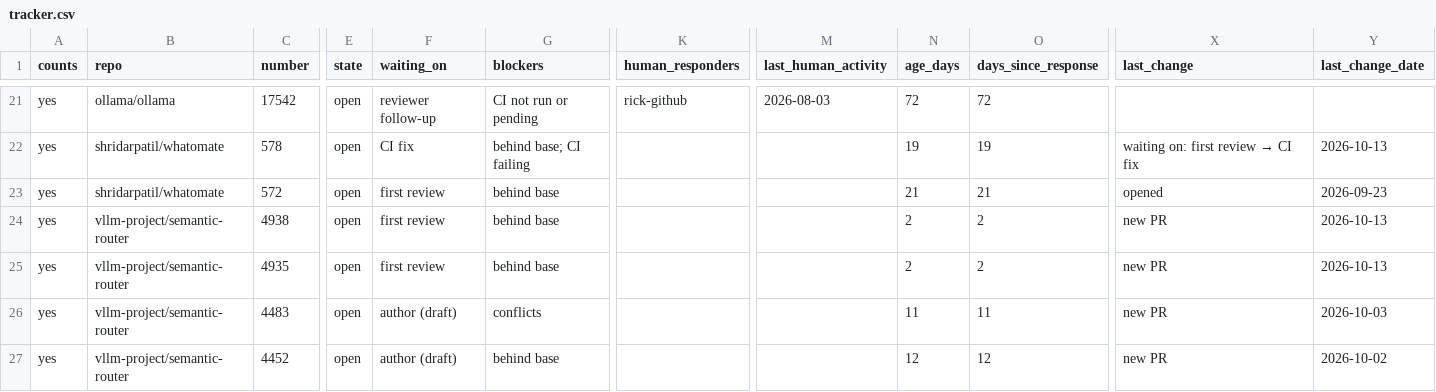
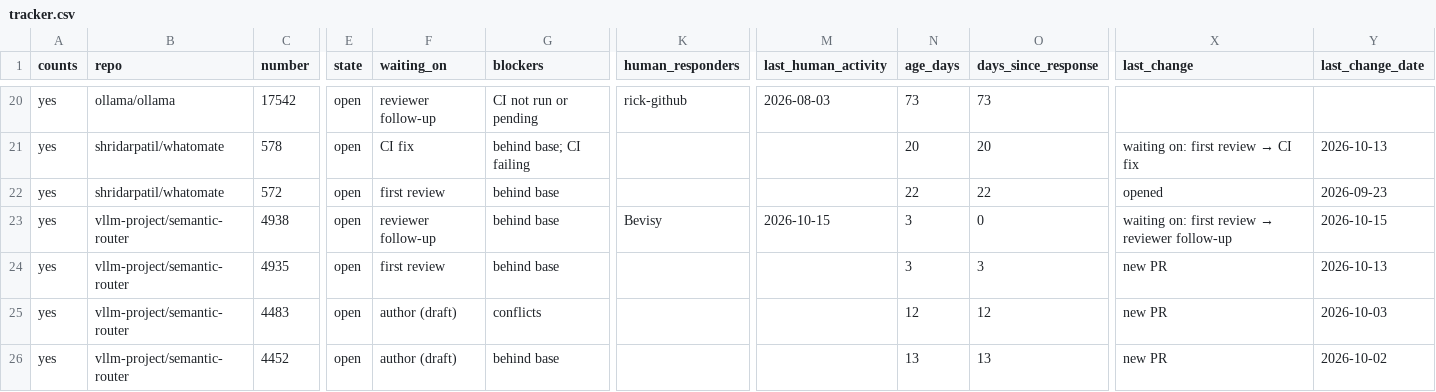
Before and after one commit to ankit373/ankit373, a CSV file: oss/tracker.csv, drawn as a sheet; only a part is shown, gaps mark what is left out; addresses are those after the commit; the diff covers the shown part only; the diff names each change by its address in the sheet, - before the commit and + after, or states it on an @@ line.

```diff
--- a/oss/tracker.csv
+++ b/oss/tracker.csv
-N20 (age_days): 72
+N20 (age_days): 73
-O20 (days_since_response): 72
+O20 (days_since_response): 73
-N21 (age_days): 19
+N21 (age_days): 20
-O21 (days_since_response): 19
+O21 (days_since_response): 20
-N22 (age_days): 21
+N22 (age_days): 22
-O22 (days_since_response): 21
+O22 (days_since_response): 22
-F23 (waiting_on): first review
+F23 (waiting_on): reviewer follow-up
-K23 (human_responders): (empty)
+K23 (human_responders): Bevisy
-M23 (last_human_activity): (empty)
+M23 (last_human_activity): 2026-10-15
-N23:N24 (age_days): 2
+N23:N24 (age_days): 3
-O23 (days_since_response): 2
+O23 (days_since_response): 0
@@ X23 (last_change): new PR → waiting on: first review → reviewer follow-up @@
-Y23 (last_change_date): 2026-10-13
+Y23 (last_change_date): 2026-10-15
-O24 (days_since_response): 2
+O24 (days_since_response): 3
-N25 (age_days): 11
+N25 (age_days): 12
-O25 (days_since_response): 11
+O25 (days_since_response): 12
-N26 (age_days): 12
+N26 (age_days): 13
-O26 (days_since_response): 12
+O26 (days_since_response): 13
```
Also changed, not shown: 1 added row, 1 removed row and 60 edited cells elsewhere in this file, 1 other file.
